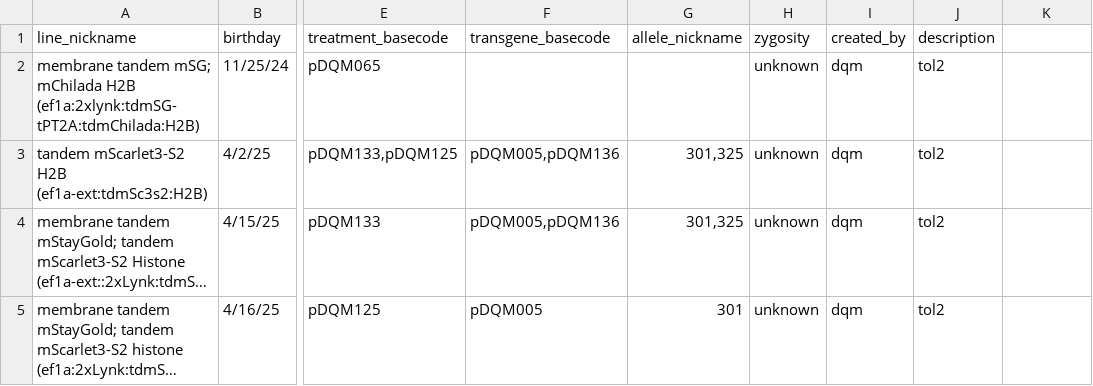
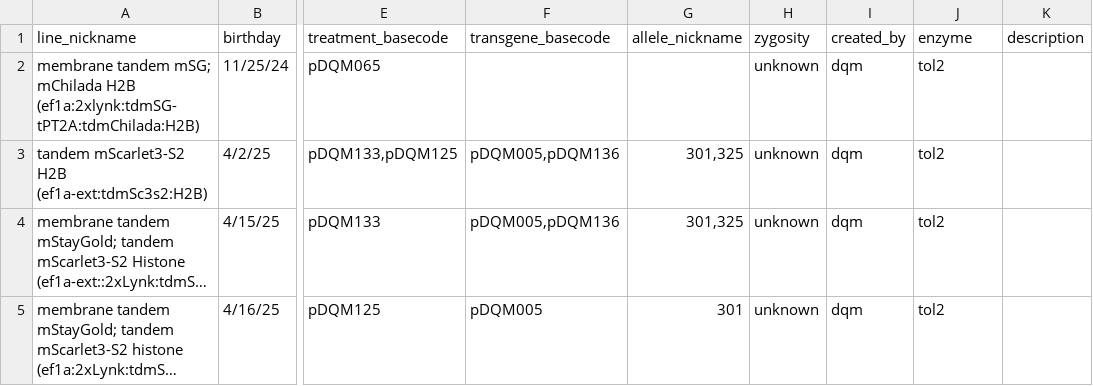
Before and after one commit to davekokel/carp_v2_mirror, a CSV file: seed_kits/2025-11-15-121231-autoload/fish_treated.csv, drawn as a sheet; only a part is shown, gaps mark what is left out; long unchanged cells end in …; the diff names each change by its address in the sheet, - before the commit and + after, or states it on an @@ line.

Commit message:
feat: add v11 treatment views, delivery-form labels, and clutch treated group views

```diff
--- a/seed_kits/2025-11-15-121231-autoload/fish_treated.csv
+++ b/seed_kits/2025-11-15-121231-autoload/fish_treated.csv
-J1: description
+J1: enzyme
-K1: (empty)
+K1: description
```
Also changed, not shown: 21 other files.
